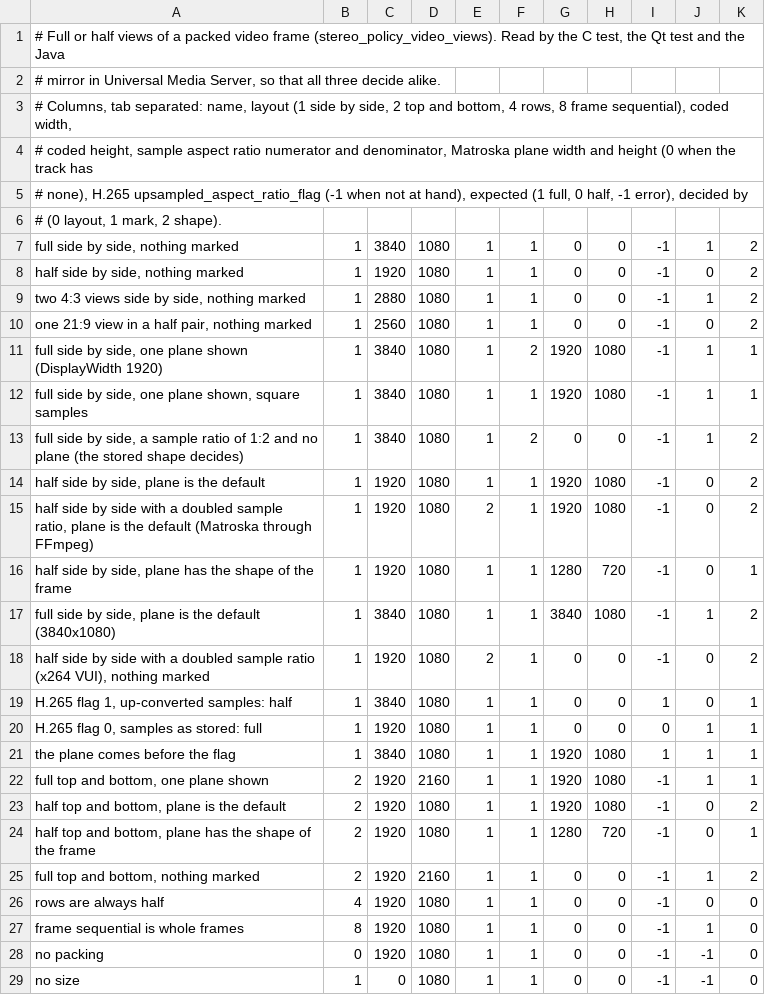
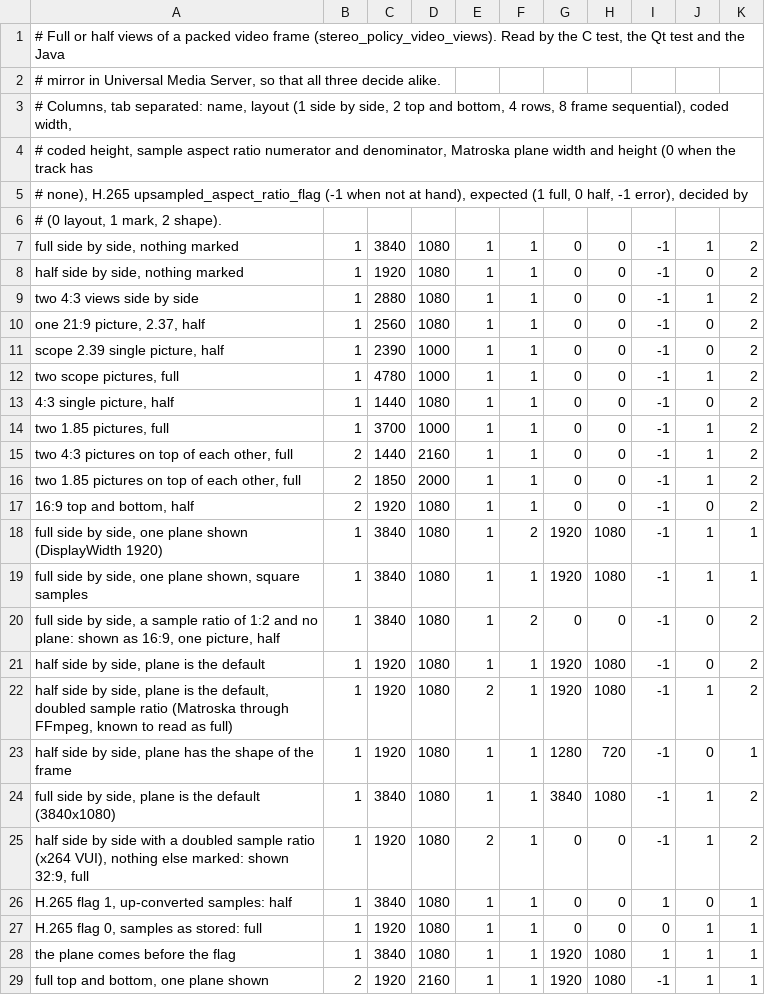
Before and after one commit to Sparky-OS/stereo-layer, a TSV file: autotests/vectors/video-views.tsv, drawn as a sheet; only a part is shown; the shorter side is filled out with more unchanged rows.

```diff
--- a/autotests/vectors/video-views.tsv
+++ b/autotests/vectors/video-views.tsv
@@ -8,12 +8,19 @@ full side by side, nothing marked	1	3840	1080	1	1	0	0	-1	1	2
 half side by side, nothing marked	1	1920	1080	1	1	0	0	-1	0	2
-two 4:3 views side by side, nothing marked	1	2880	1080	1	1	0	0	-1	1	2
-one 21:9 view in a half pair, nothing marked	1	2560	1080	1	1	0	0	-1	0	2
+two 4:3 views side by side	1	2880	1080	1	1	0	0	-1	1	2
+one 21:9 picture, 2.37, half	1	2560	1080	1	1	0	0	-1	0	2
+scope 2.39 single picture, half	1	2390	1000	1	1	0	0	-1	0	2
+two scope pictures, full	1	4780	1000	1	1	0	0	-1	1	2
+4:3 single picture, half	1	1440	1080	1	1	0	0	-1	0	2
+two 1.85 pictures, full	1	3700	1000	1	1	0	0	-1	1	2
+two 4:3 pictures on top of each other, full	2	1440	2160	1	1	0	0	-1	1	2
+two 1.85 pictures on top of each other, full	2	1850	2000	1	1	0	0	-1	1	2
+16:9 top and bottom, half	2	1920	1080	1	1	0	0	-1	0	2
 full side by side, one plane shown (DisplayWidth 1920)	1	3840	1080	1	2	1920	1080	-1	1	1
 full side by side, one plane shown, square samples	1	3840	1080	1	1	1920	1080	-1	1	1
-full side by side, a sample ratio of 1:2 and no plane (the stored shape decides)	1	3840	1080	1	2	0	0	-1	1	2
+full side by side, a sample ratio of 1:2 and no plane: shown as 16:9, one picture, half	1	3840	1080	1	2	0	0	-1	0	2
 half side by side, plane is the default	1	1920	1080	1	1	1920	1080	-1	0	2
-half side by side with a doubled sample ratio, plane is the default (Matroska through FFmpeg)	1	1920	1080	2	1	1920	1080	-1	0	2
+half side by side, plane is the default, doubled sample ratio (Matroska through FFmpeg, known to read as full)	1	1920	1080	2	1	1920	1080	-1	1	2
 half side by side, plane has the shape of the frame	1	1920	1080	1	1	1280	720	-1	0	1
 full side by side, plane is the default (3840x1080)	1	3840	1080	1	1	3840	1080	-1	1	2
-half side by side with a doubled sample ratio (x264 VUI), nothing marked	1	1920	1080	2	1	0	0	-1	0	2
+half side by side with a doubled sample ratio (x264 VUI), nothing else marked: shown 32:9, full	1	1920	1080	2	1	0	0	-1	1	2
 H.265 flag 1, up-converted samples: half	1	3840	1080	1	1	0	0	1	0	1
```
Also changed, not shown: 5 other files.
